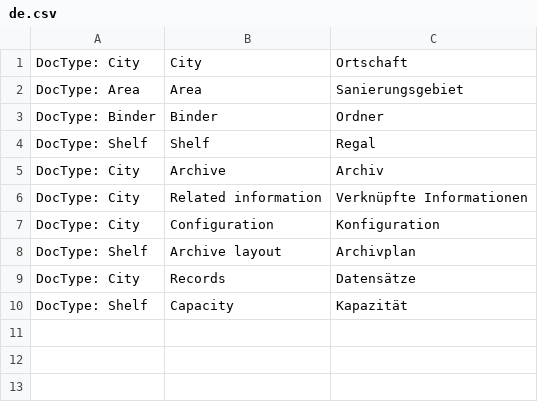
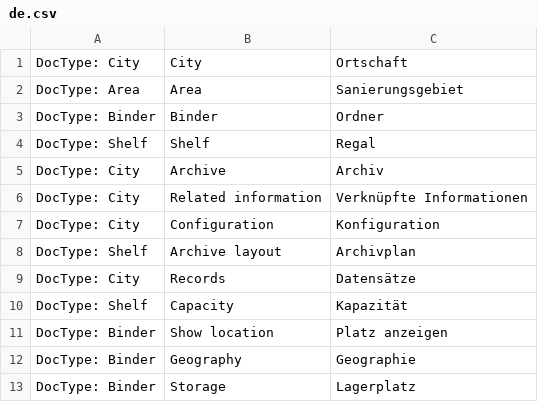
Before and after one commit to libracore/archive, a CSV file: archive/translations/de.csv, drawn as a sheet; the diff names each change by its address in the sheet, - before the commit and + after, or states it on an @@ line.

Commit message:
link from binder to layout

```diff
--- a/archive/translations/de.csv
+++ b/archive/translations/de.csv
+row 11: DocType: Binder | Show location | Platz anzeigen
+row 12: DocType: Binder | Geography | Geographie
+row 13: DocType: Binder | Storage | Lagerplatz
```
Also changed, not shown: 4 other files.
